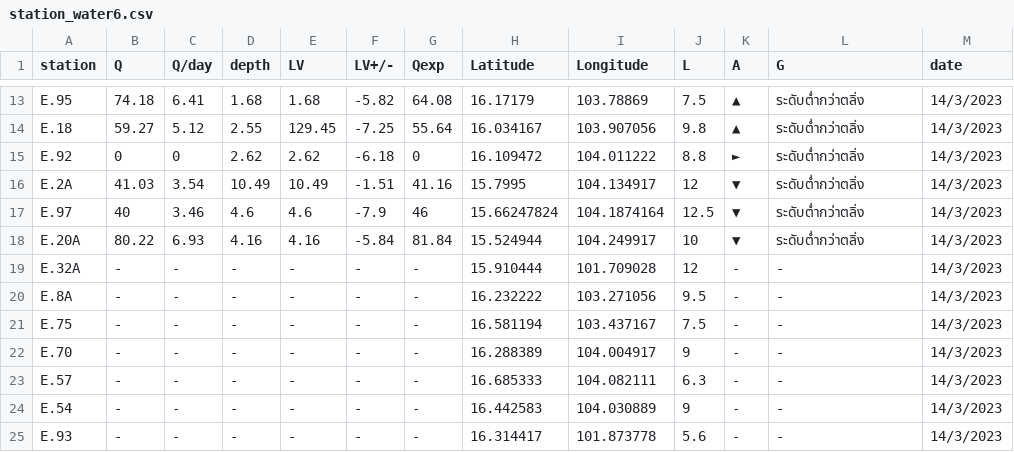
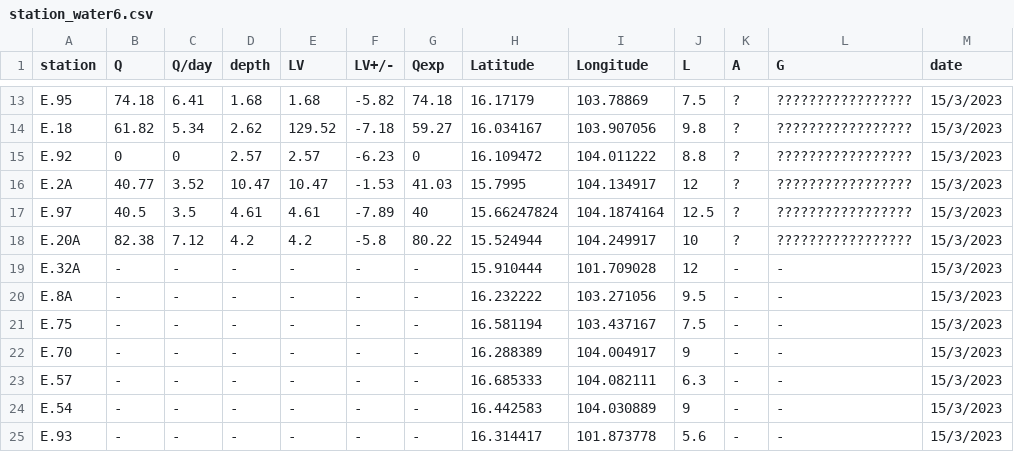
Before and after one commit to rattapong4500830013/map_stacionwater, a CSV file: station_water6.csv, drawn as a sheet; only a part is shown, gaps mark what is left out; the diff covers the shown part only; the diff names each change by its address in the sheet, - before the commit and + after, or states it on an @@ line.

```diff
--- a/station_water6.csv
+++ b/station_water6.csv
-G13 (Qexp): 64.08
+G13 (Qexp): 74.18
-K13:K14 (A): ▲
+K13:K14 (A): ?
-L13:L18 (G): ระดับต่ำกว่าตลิ่ง
+L13:L18 (G): ?????????????????
-M13:M25 (date): 14/3/2023
+M13:M25 (date): 15/3/2023
-B14 (Q): 59.27
+B14 (Q): 61.82
-C14 (Q/day): 5.12
+C14 (Q/day): 5.34
-D14 (depth): 2.55
+D14 (depth): 2.62
-E14 (LV): 129.45
+E14 (LV): 129.52
-F14 (LV+/-): -7.25
+F14 (LV+/-): -7.18
-G14 (Qexp): 55.64
+G14 (Qexp): 59.27
-D15 (depth): 2.62
+D15 (depth): 2.57
-E15 (LV): 2.62
+E15 (LV): 2.57
-F15 (LV+/-): -6.18
+F15 (LV+/-): -6.23
-K15 (A): ►
+K15 (A): ?
-B16 (Q): 41.03
+B16 (Q): 40.77
-C16 (Q/day): 3.54
+C16 (Q/day): 3.52
-D16 (depth): 10.49
+D16 (depth): 10.47
-E16 (LV): 10.49
+E16 (LV): 10.47
-F16 (LV+/-): -1.51
+F16 (LV+/-): -1.53
-G16 (Qexp): 41.16
+G16 (Qexp): 41.03
-K16:K18 (A): ▼
+K16:K18 (A): ?
-B17 (Q): 40
+B17 (Q): 40.5
-C17 (Q/day): 3.46
+C17 (Q/day): 3.5
-D17 (depth): 4.6
+D17 (depth): 4.61
-E17 (LV): 4.6
+E17 (LV): 4.61
-F17 (LV+/-): -7.9
+F17 (LV+/-): -7.89
-G17 (Qexp): 46
+G17 (Qexp): 40
-B18 (Q): 80.22
+B18 (Q): 82.38
-C18 (Q/day): 6.93
+C18 (Q/day): 7.12
-D18 (depth): 4.16
+D18 (depth): 4.2
-E18 (LV): 4.16
+E18 (LV): 4.2
-F18 (LV+/-): -5.84
+F18 (LV+/-): -5.8
-G18 (Qexp): 81.84
+G18 (Qexp): 80.22
```
Also changed, not shown: 77 edited cells elsewhere in this file.
